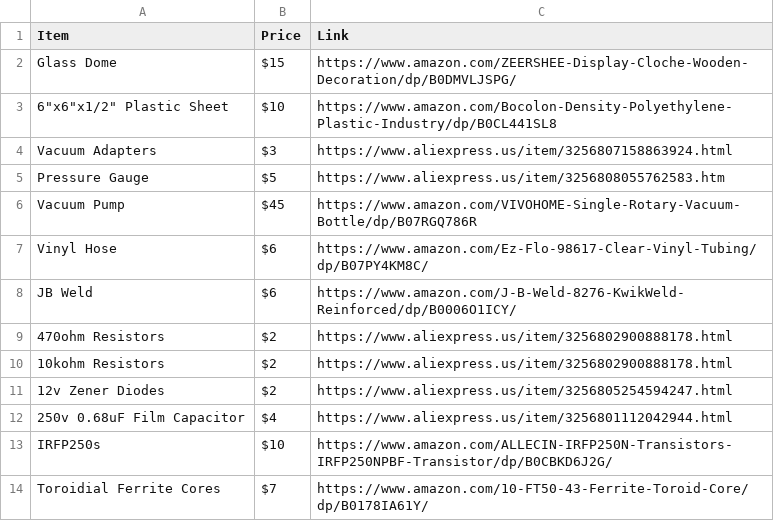
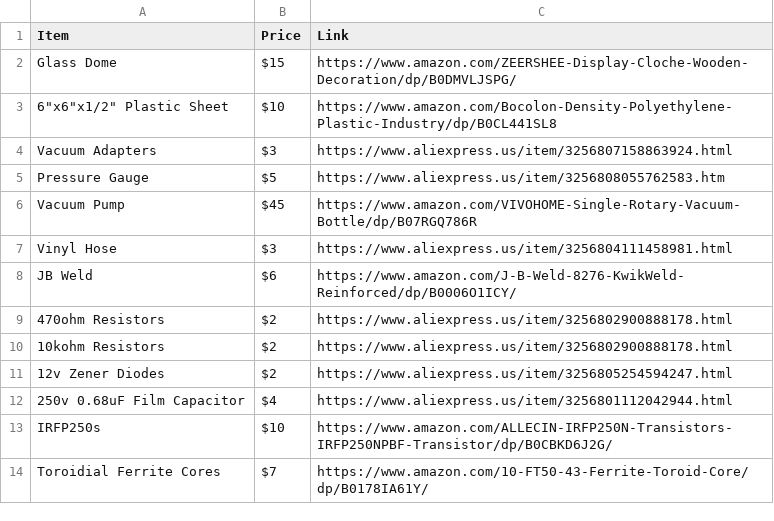
Before and after one commit to Firestorm108/Nuclear-Fusor, a CSV file: bom.csv, drawn as a sheet; only a part is shown.

Commit message:
Update BOM with new items and prices

```diff
--- a/bom.csv
+++ b/bom.csv
@@ -6,3 +6,3 @@ Pressure Gauge,$5,https://www.aliexpress.us/item/3256808055762583.htm
 Vacuum Pump,$45,https://www.amazon.com/VIVOHOME-Single-Rotary-Vacuum-Bottle/dp/B07RGQ786R
-Vinyl Hose,$6,https://www.amazon.com/Ez-Flo-98617-Clear-Vinyl-Tubing/dp/B07PY4KM8C/
+Vinyl Hose,$3,https://www.aliexpress.us/item/3256804111458981.html
 JB Weld,$6,https://www.amazon.com/J-B-Weld-8276-KwikWeld-Reinforced/dp/B0006O1ICY/
```
